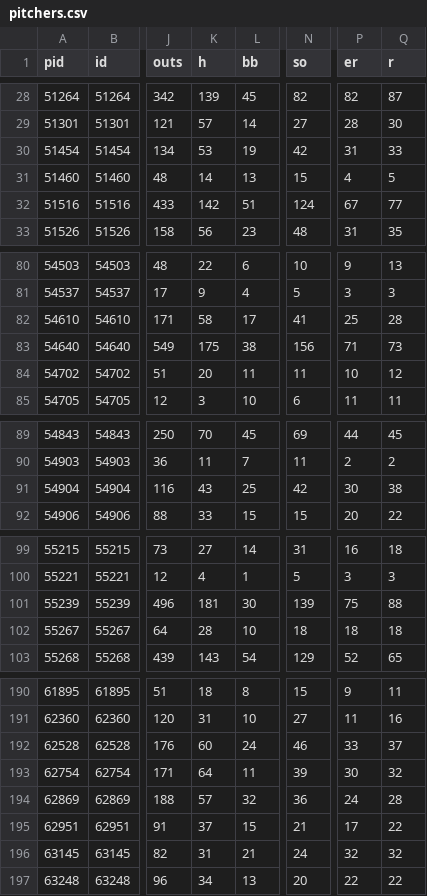
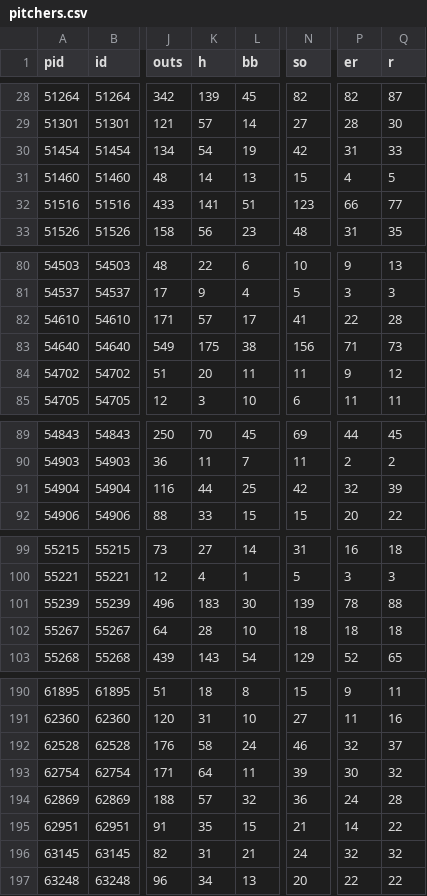
Before and after one commit to jun-yoonsung/11-14-9th, a CSV file: baseball-lab/public/data/pitchers.csv, drawn as a sheet; only a part is shown, gaps mark what is left out; the diff covers the shown part only; the diff names each change by its address in the sheet, - before the commit and + after, or states it on an @@ line.

```diff
--- a/baseball-lab/public/data/pitchers.csv
+++ b/baseball-lab/public/data/pitchers.csv
-K30 (h): 53
+K30 (h): 54
-K32 (h): 142
+K32 (h): 141
-N32 (so): 124
+N32 (so): 123
-P32 (er): 67
+P32 (er): 66
-K82 (h): 58
+K82 (h): 57
-P82 (er): 25
+P82 (er): 22
-P84 (er): 10
+P84 (er): 9
-K91 (h): 43
+K91 (h): 44
-P91 (er): 30
+P91 (er): 32
-Q91 (r): 38
+Q91 (r): 39
-K101 (h): 181
+K101 (h): 183
-P101 (er): 75
+P101 (er): 78
-K192 (h): 60
+K192 (h): 58
-P192 (er): 33
+P192 (er): 32
-K195 (h): 37
+K195 (h): 35
-P195 (er): 17
+P195 (er): 14
```
Also changed, not shown: 17 edited cells elsewhere in this file, baseball-lab/public/data/batters.csv, 38 other files.
